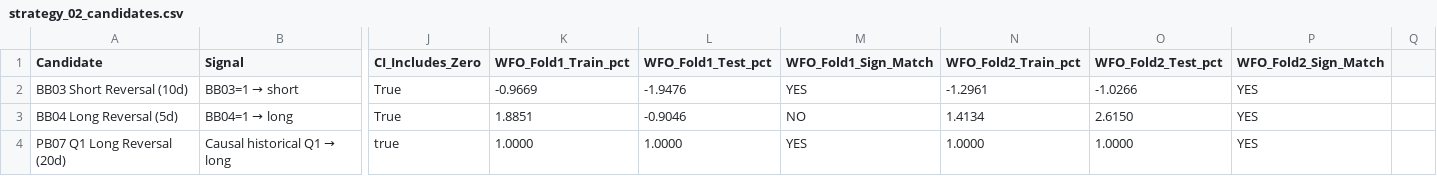
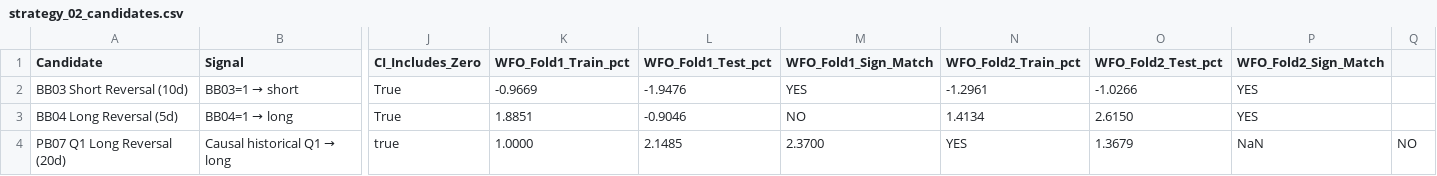
Before and after one commit to Sirius-5107/Prepathon_Quant_PS, a CSV file: research_output/strategy_02_candidates.csv, drawn as a sheet; only a part is shown, gaps mark what is left out; the diff names each change by its address in the sheet, - before the commit and + after, or states it on an @@ line.

Commit message:
Correct causal PB07 WFO fields

```diff
--- a/research_output/strategy_02_candidates.csv
+++ b/research_output/strategy_02_candidates.csv
-L4 (WFO_Fold1_Test_pct): 1.0000
+L4 (WFO_Fold1_Test_pct): 2.1485
-M4 (WFO_Fold1_Sign_Match): YES
+M4 (WFO_Fold1_Sign_Match): 2.3700
-N4 (WFO_Fold2_Train_pct): 1.0000
+N4 (WFO_Fold2_Train_pct): YES
-O4 (WFO_Fold2_Test_pct): 1.0000
+O4 (WFO_Fold2_Test_pct): 1.3679
-P4 (WFO_Fold2_Sign_Match): YES
+P4 (WFO_Fold2_Sign_Match): NaN
-Q4: (empty)
+Q4: NO
```
